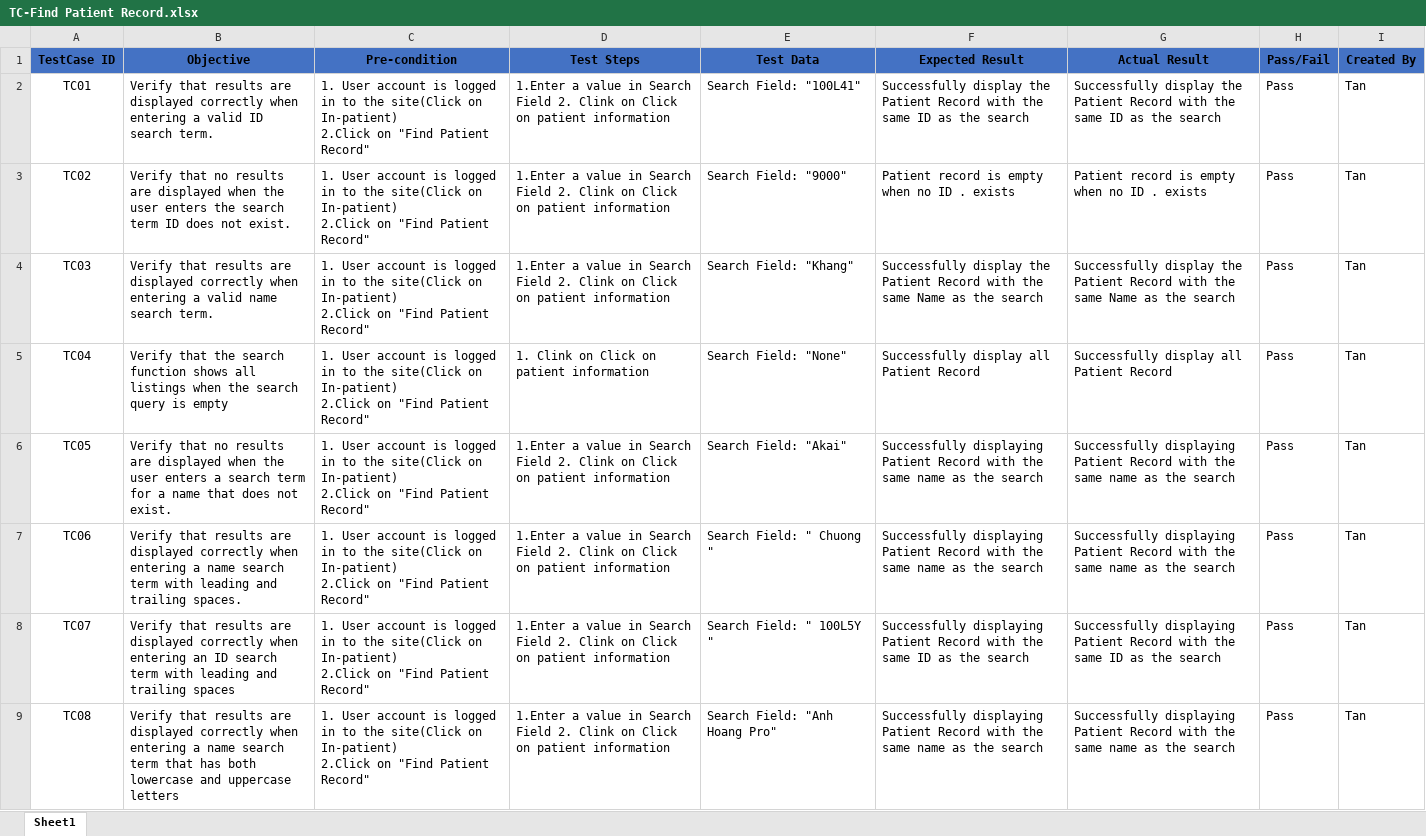
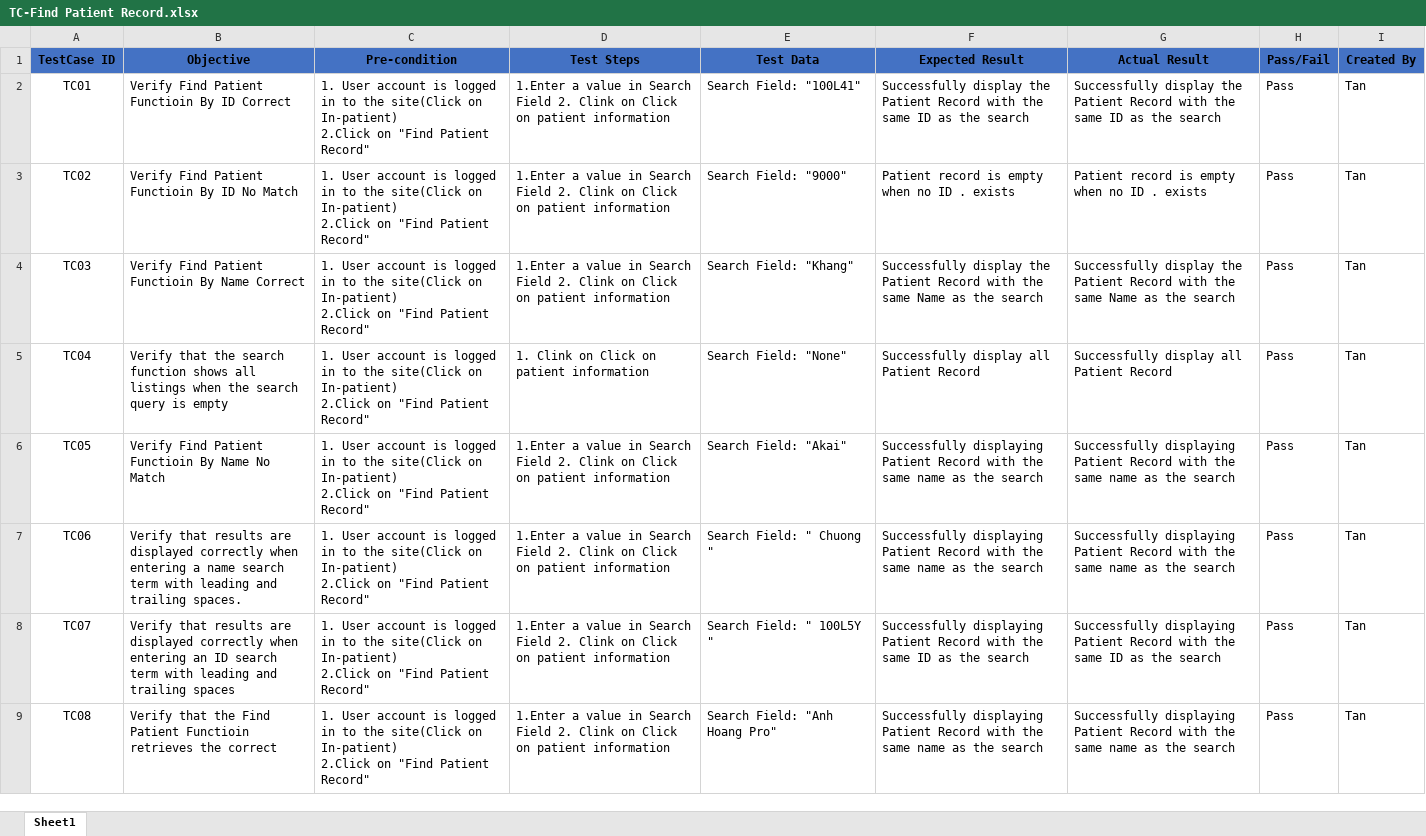
Before and after one commit to KTech3020/OpenMRSTesting-SWT301, an Excel workbook: TC-Find Patient Record.xlsx, sheet Sheet1, drawn as a sheet; values as stored, in another font and other column widths than the file's, no borders; the diff names each change by its address in the sheet, - before the commit and + after, or states it on an @@ line.

Commit message:
Add files via upload

```diff
--- a/TC-Find Patient Record.xlsx (sheet Sheet1)
+++ b/TC-Find Patient Record.xlsx (sheet Sheet1)
-B2 (Objective): Verify that results are displayed correctly when entering a valid ID search term.
+B2 (Objective): Verify Find Patient Functioin By ID Correct
-B3 (Objective): Verify that no results are displayed when the user enters the search term ID does not exist.
+B3 (Objective): Verify Find Patient Functioin By ID No Match
-B4 (Objective): Verify that results are displayed correctly when entering a valid name search term.
+B4 (Objective): Verify Find Patient Functioin By Name Correct
-B6 (Objective): Verify that no results are displayed when the user enters a search term for a name that does not exist.
+B6 (Objective): Verify Find Patient Functioin By Name No Match
-B9 (Objective): Verify that results are displayed correctly when entering a name search term that has both lowercase and uppercase letters
+B9 (Objective): Verify that the Find Patient Functioin retrieves the correct
```
